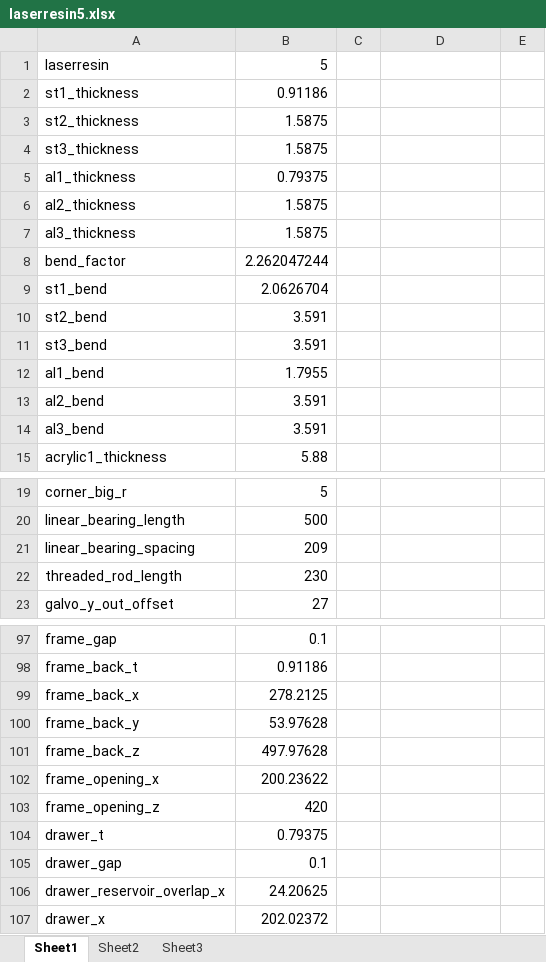
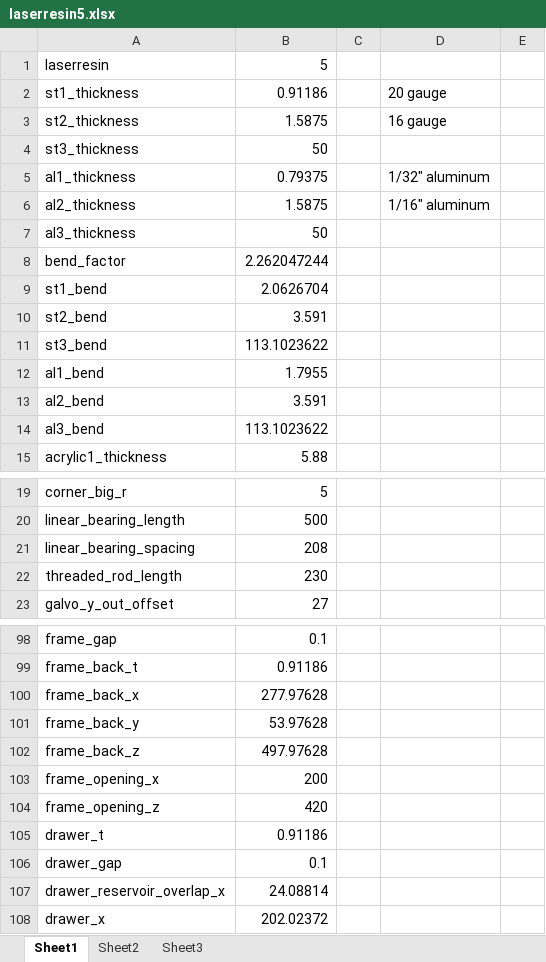
Before and after one commit to cruiser0002/laserresin5, an Excel workbook: laserresin5.xlsx, sheet Sheet1, drawn as a sheet; only a part is shown, gaps mark what is left out; values as stored, in another font and other column widths than the file's, no borders; addresses are those after the commit; the diff covers the shown part only; the diff names each change by its address in the sheet, - before the commit and + after, or states it on an @@ line.

```diff
--- a/laserresin5.xlsx (sheet Sheet1)
+++ b/laserresin5.xlsx (sheet Sheet1)
-D2: (empty)
+D2: 20 gauge
-D3: (empty)
+D3: 16 gauge
-B4: 1.5875
+B4: 50
-D5: (empty)
+D5: 1/32" aluminum
-D6: (empty)
+D6: 1/16" aluminum
-B7: 1.5875
+B7: 50
-B11: 3.591
+B11: 113.1023622
-B14: 3.591
+B14: 113.1023622
-B21: 209
+B21: 208
-B100: 278.2125
+B100: 277.97628
-B103: 200.23622
+B103: 200
-B105: 0.79375
+B105: 0.91186
-B107: 24.20625
+B107: 24.08814
```
Also changed, not shown: 1 added row, 4 removed rows and 15 edited cells elsewhere in this sheet, formulas that keep their value, export/SM5B_BOM.xlsx, 55 other files.
